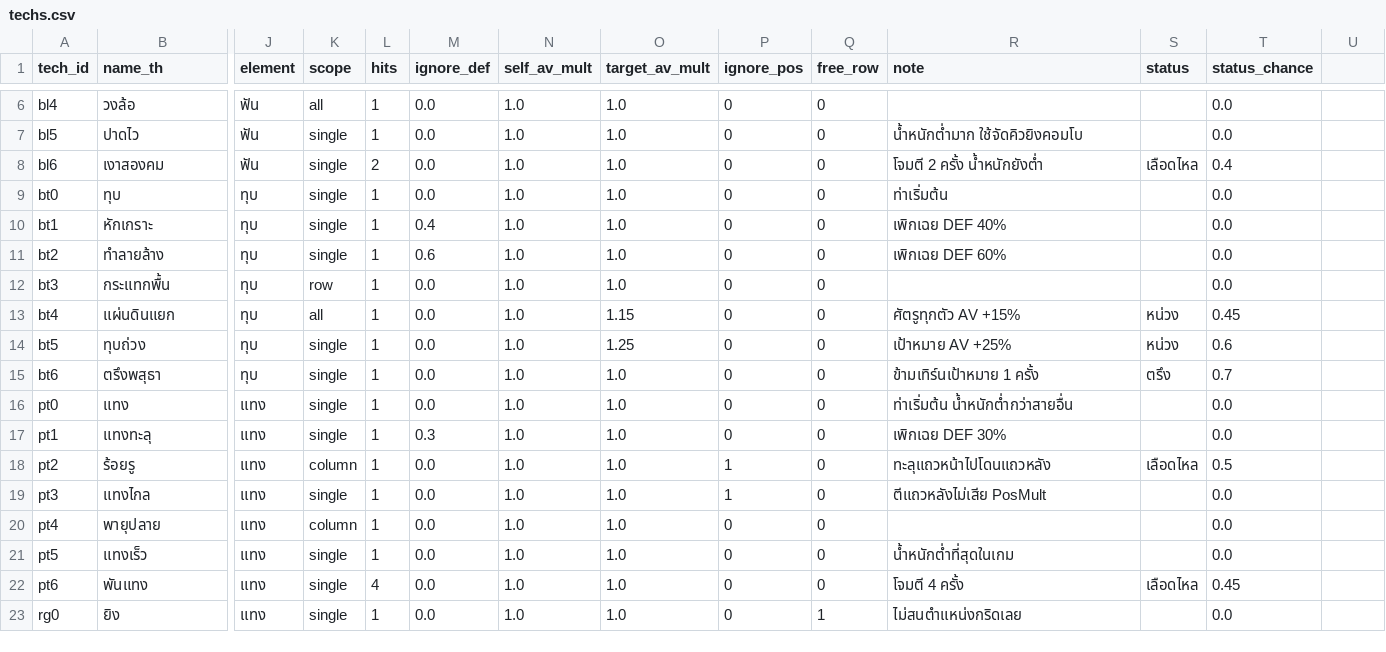
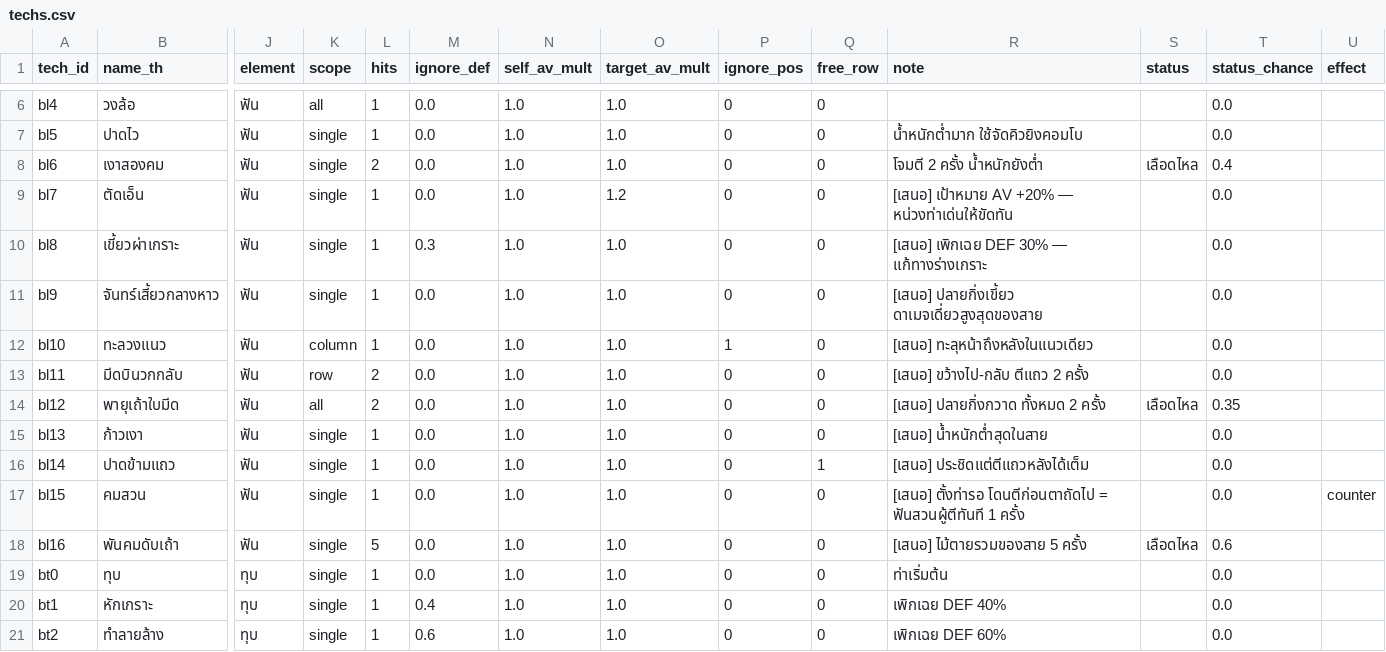
Before and after one commit to pongsaton-stack/caveman, a CSV file: reborner/data/techs.csv, drawn as a sheet; only a part is shown, gaps mark what is left out; the shorter side is filled out with more unchanged rows; rows hold the shown columns only; the diff names each change by its address in the sheet, - before the commit and + after, or states it on an @@ line.

```diff
--- a/reborner/data/techs.csv
+++ b/reborner/data/techs.csv
-U1: (empty)
+U1: effect
+row 9: bl7 | ตัดเอ็น | ฟัน | single | 1 | 0.0 | 1.0 | 1.2 | 0 | 0 | [เสนอ] เป้าหมาย AV +20% — หน่วงท่าเด่นให้ขัดทัน |  | 0.0
+row 10: bl8 | เขี้ยวผ่าเกราะ | ฟัน | single | 1 | 0.3 | 1.0 | 1.0 | 0 | 0 | [เสนอ] เพิกเฉย DEF 30% — แก้ทางร่างเกราะ |  | 0.0
+row 11: bl9 | จันทร์เสี้ยวกลางหาว | ฟัน | single | 1 | 0.0 | 1.0 | 1.0 | 0 | 0 | [เสนอ] ปลายกิ่งเขี้ยว ดาเมจเดี่ยวสูงสุดของสาย |  | 0.0
+row 12: bl10 | ทะลวงแนว | ฟัน | column | 1 | 0.0 | 1.0 | 1.0 | 1 | 0 | [เสนอ] ทะลุหน้าถึงหลังในแนวเดียว |  | 0.0
+row 13: bl11 | มีดบินวกกลับ | ฟัน | row | 2 | 0.0 | 1.0 | 1.0 | 0 | 0 | [เสนอ] ขว้างไป-กลับ ตีแถว 2 ครั้ง |  | 0.0
+row 14: bl12 | พายุเถ้าใบมีด | ฟัน | all | 2 | 0.0 | 1.0 | 1.0 | 0 | 0 | [เสนอ] ปลายกิ่งกวาด ทั้งหมด 2 ครั้ง | เลือดไหล | 0.35
+row 15: bl13 | ก้าวเงา | ฟัน | single | 1 | 0.0 | 1.0 | 1.0 | 0 | 0 | [เสนอ] น้ำหนักต่ำสุดในสาย |  | 0.0
+row 16: bl14 | ปาดข้ามแถว | ฟัน | single | 1 | 0.0 | 1.0 | 1.0 | 0 | 1 | [เสนอ] ประชิดแต่ตีแถวหลังได้เต็ม |  | 0.0
+row 17: bl15 | คมสวน | ฟัน | single | 1 | 0.0 | 1.0 | 1.0 | 0 | 0 | [เสนอ] ตั้งท่ารอ โดนตีก่อนตาถัดไป = ฟันสวนผู้ตีทันที 1 ครั้ง |  | 0.0 | counter
+row 18: bl16 | พันคมดับเถ้า | ฟัน | single | 5 | 0.0 | 1.0 | 1.0 | 0 | 0 | [เสนอ] ไม้ตายรวมของสาย 5 ครั้ง | เลือดไหล | 0.6
```
Also changed, not shown: 4 other files.
